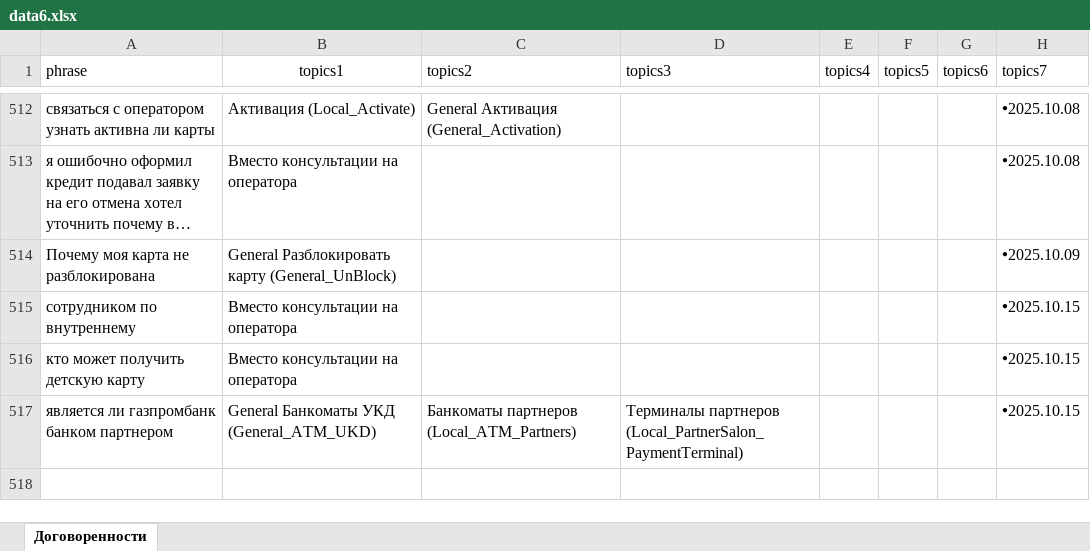
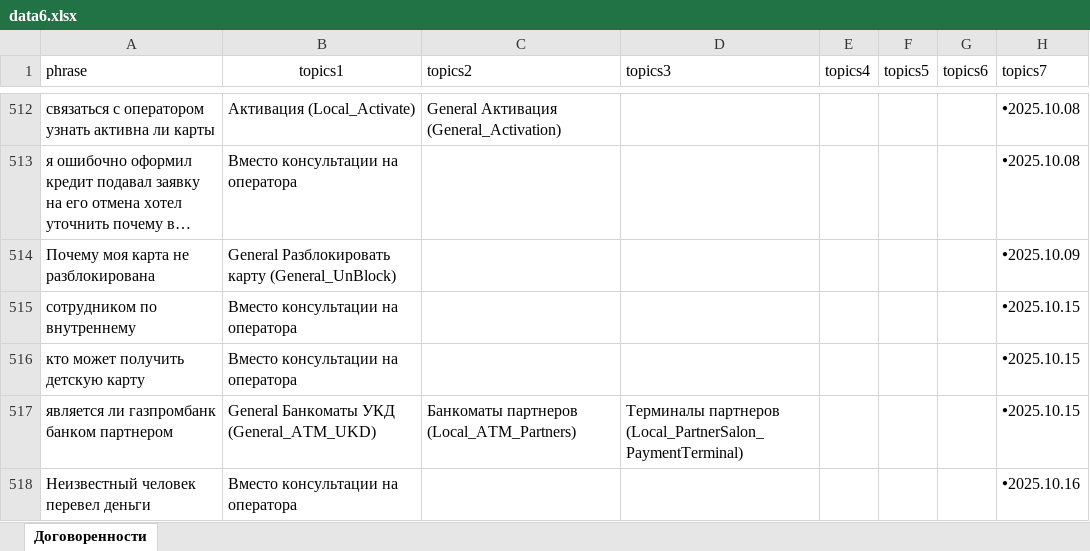
Before and after one commit to skatzrskx55q/data-assistant-vfiziki, an Excel workbook: data6.xlsx, sheet Договоренности, drawn as a sheet; only a part is shown, gaps mark what is left out; long unchanged cells end in …; values as stored, in another font and other column widths than the file's, no borders; charts and pictures not drawn; the diff names each change by its address in the sheet, - before the commit and + after, or states it on an @@ line.

Commit message:
Add files via upload

```diff
--- a/data6.xlsx (sheet Договоренности)
+++ b/data6.xlsx (sheet Договоренности)
+row 518: Неизвестный человек перевел деньги | Вместо консультации на оператора |  |  |  |  |  | 🞄2025.10.16
```
